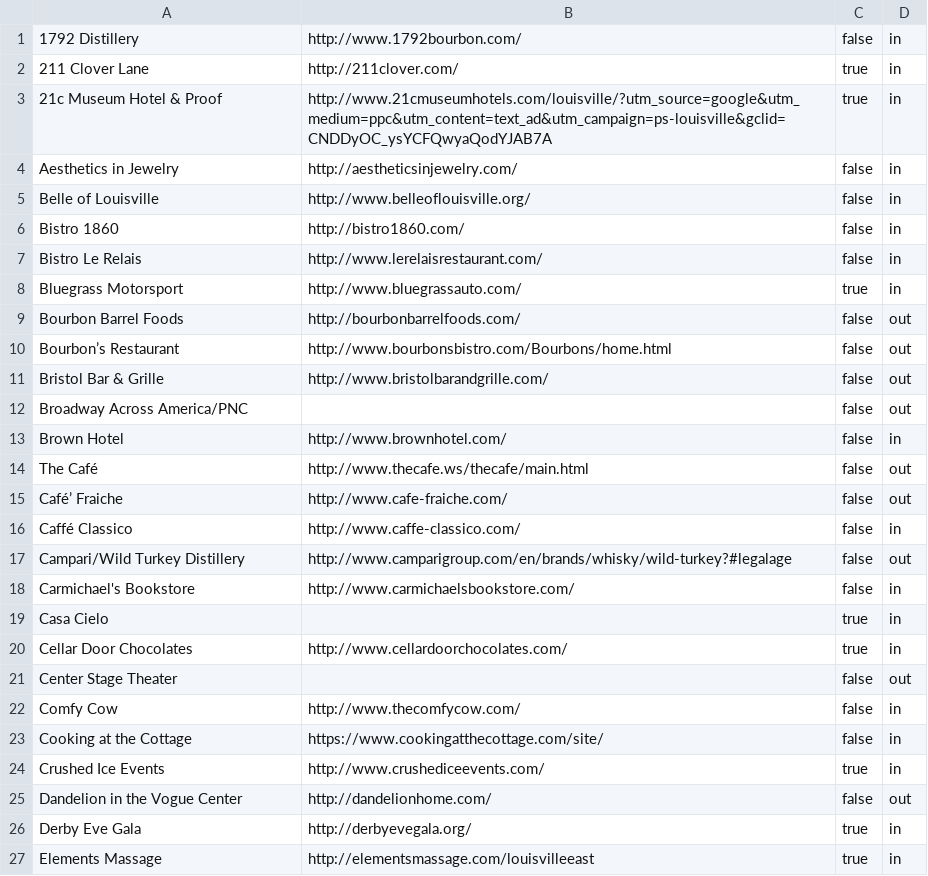
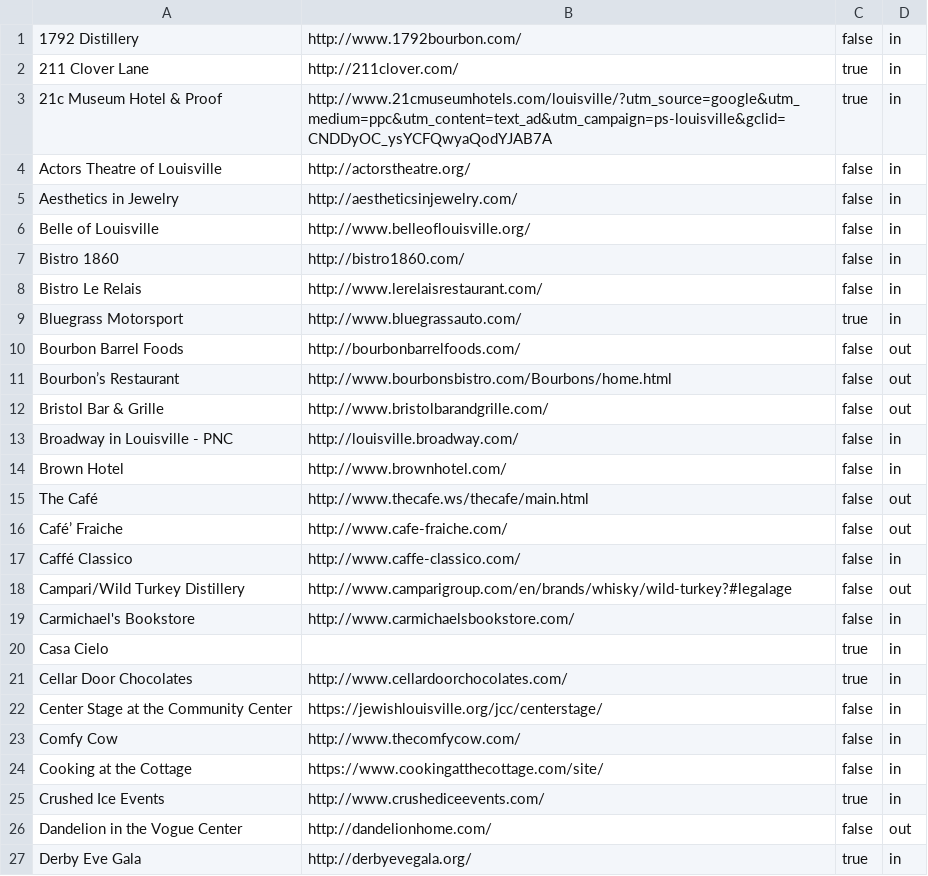
Before and after one commit to bofakya-org/bofakya-org.github.io, a CSV file: data/donors.csv, drawn as a sheet; only a part is shown; the shorter side is filled out with more unchanged rows.

```diff
--- a/data/donors.csv
+++ b/data/donors.csv
@@ -3,2 +3,3 @@
 "21c Museum Hotel & Proof","http://www.21cmuseumhotels.com/louisville/?utm_source=google&utm_medium=ppc&utm_content=text_ad&utm_campaign=ps-louisville&gclid=CNDDyOC_ysYCFQwyaQodYJAB7A",true,in
+"Actors Theatre of Louisville","http://actorstheatre.org/",false,in
 "Aesthetics in Jewelry","http://aestheticsinjewelry.com/",false,in
@@ -11,3 +12,3 @@
 "Bristol Bar & Grille","http://www.bristolbarandgrille.com/",false,out
-"Broadway Across America/PNC","",false,out
+"Broadway in Louisville - PNC","http://louisville.broadway.com/",false,in
 "Brown Hotel","http://www.brownhotel.com/",false,in
@@ -20,3 +21,3 @@
 "Cellar Door Chocolates","http://www.cellardoorchocolates.com/",true,in
-"Center Stage Theater","",false,out
+"Center Stage at the Community Center","https://jewishlouisville.org/jcc/centerstage/",false,in
 "Comfy Cow","http://www.thecomfycow.com/",false,in
```
Also changed, not shown: 1 other file.
